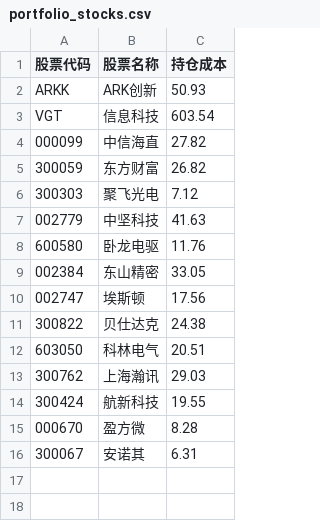
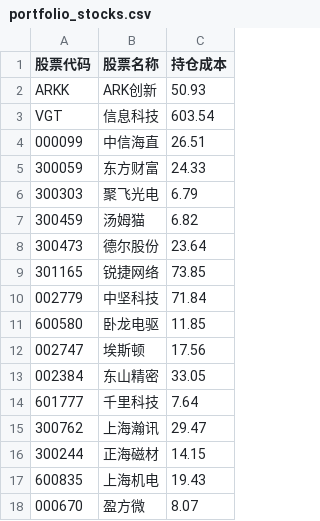
Before and after one commit to jamesphe/quant_trading_system, a CSV file: app/config/portfolio_stocks.csv, drawn as a sheet.

Commit message:
更新持仓信息

```diff
--- a/app/config/portfolio_stocks.csv
+++ b/app/config/portfolio_stocks.csv
@@ -3,14 +3,16 @@ ARKK,ARK创新,50.93
 VGT,信息科技,603.54
-000099,中信海直,27.82
-300059,东方财富,26.82
-300303,聚飞光电,7.12
-002779,中坚科技,41.63
-600580,卧龙电驱,11.76
+000099,中信海直,26.51
+300059,东方财富,24.33
+300303,聚飞光电,6.79
+300459,汤姆猫,6.82
+300473,德尔股份,23.64
+301165,锐捷网络,73.85
+002779,中坚科技,71.84
+600580,卧龙电驱,11.85
+002747,埃斯顿,17.56
 002384,东山精密,33.05
-002747,埃斯顿,17.56
-300822,贝仕达克,24.38
-603050,科林电气,20.51
-300762,上海瀚讯,29.03
-300424,航新科技,19.55
-000670,盈方微,8.28
-300067,安诺其,6.31
+601777,千里科技,7.64
+300762,上海瀚讯,29.47
+300244,正海磁材,14.15
+600835,上海机电,19.43
+000670,盈方微,8.07
```
